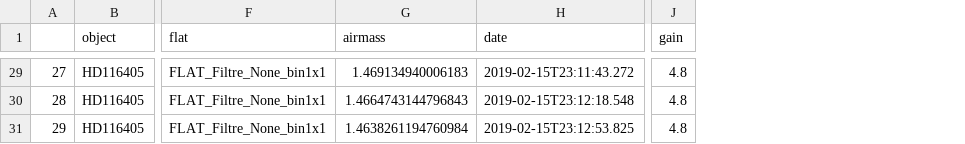
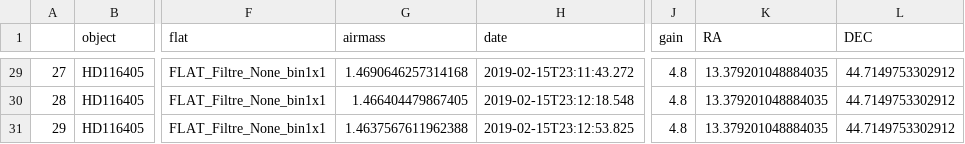
Before and after one commit to LSSTDESC/Spectractor, a CSV file: simple_logbook_PicDuMidi_20190215.csv, drawn as a sheet; only a part is shown, gaps mark what is left out; the diff covers the shown part only; the diff names each change by its address in the sheet, - before the commit and + after, or states it on an @@ line.

```diff
--- a/simple_logbook_PicDuMidi_20190215.csv
+++ b/simple_logbook_PicDuMidi_20190215.csv
+column K (RA), rows 29-31: all 13.379201048884035
+column L (DEC), rows 29-31: all 44.7149753302912
-G29 (airmass): 1.469134940006183
+G29 (airmass): 1.4690646257314168
-G30 (airmass): 1.4664743144796843
+G30 (airmass): 1.466404479867405
-G31 (airmass): 1.4638261194760984
+G31 (airmass): 1.4637567611962388
```
Also changed, not shown: 27 edited cells elsewhere in this file, simple_logbook_PicDuMidi_20190214.csv.
